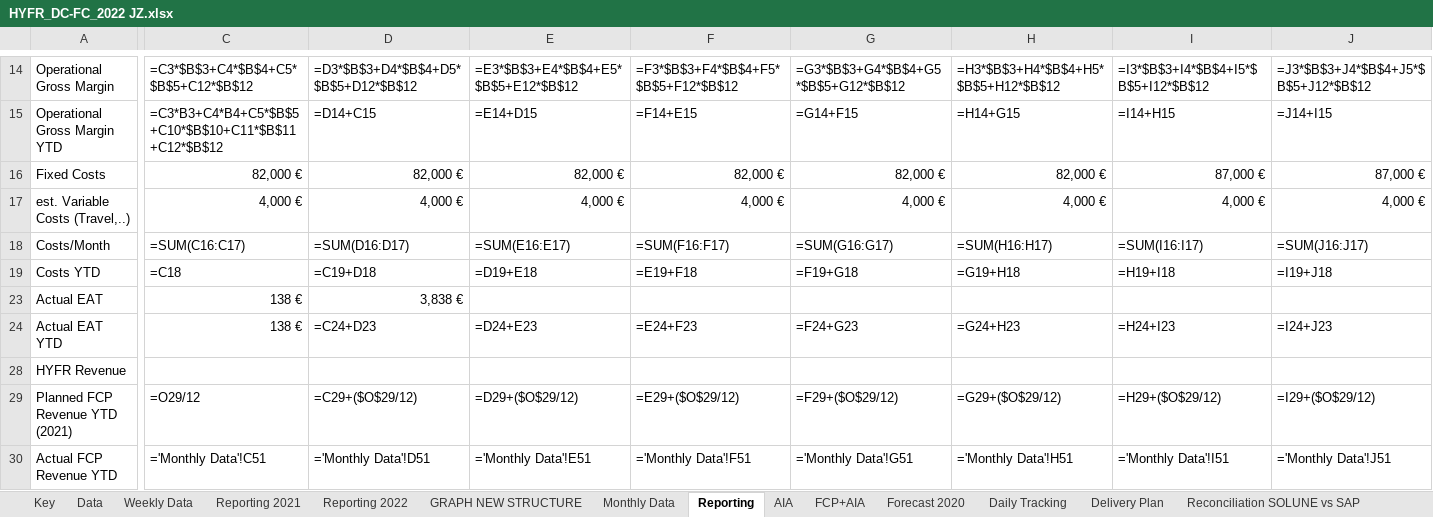
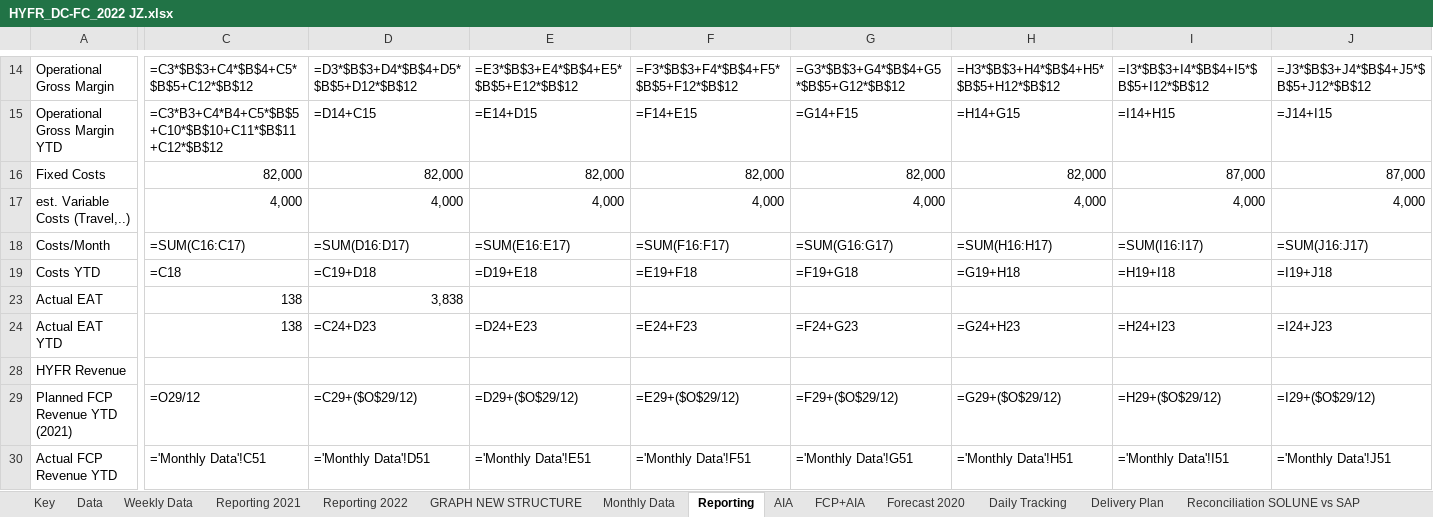
Before and after one commit to tatsu9918/stage_excel, an Excel workbook: HYFR_DC-FC_2022 JZ.xlsx, sheet Reporting, drawn as a sheet; only a part is shown, gaps mark what is left out; values as stored, in another font and other column widths than the file's, no cell formats; formulas without a stored value are shown as written; conditional formats not drawn; the diff covers the shown part only; the diff names each change by its address in the sheet, - before the commit and + after, or states it on an @@ line.

```diff
--- a/HYFR_DC-FC_2022 JZ.xlsx (sheet Reporting)
+++ b/HYFR_DC-FC_2022 JZ.xlsx (sheet Reporting)
-C16: 82,000 €
+C16: 82,000
-D16: 82,000 €
+D16: 82,000
-E16: 82,000 €
+E16: 82,000
-F16: 82,000 €
+F16: 82,000
-G16: 82,000 €
+G16: 82,000
-H16: 82,000 €
+H16: 82,000
-I16: 87,000 €
+I16: 87,000
-J16: 87,000 €
+J16: 87,000
-C17: 4,000 €
+C17: 4,000
-D17: 4,000 €
+D17: 4,000
-E17: 4,000 €
+E17: 4,000
-F17: 4,000 €
+F17: 4,000
-G17: 4,000 €
+G17: 4,000
-H17: 4,000 €
+H17: 4,000
-I17: 4,000 €
+I17: 4,000
-J17: 4,000 €
+J17: 4,000
-C23:C24: 138 €
+C23:C24: 138
-D23: 3,838 €
+D23: 3,838
```
Also changed, not shown: 1 added row, 1 removed row and 155 edited cells elsewhere in this sheet, sheet Data, sheet Weekly Data, sheet Delivery Plan, sheet GroupExport, sheet Monthly Data, sheet Daily Tracking, 8 more sheets, cell formats, hidden cells, charts or pictures, ExpDevis.xlsx, fac.xlsx, 2 other files.
